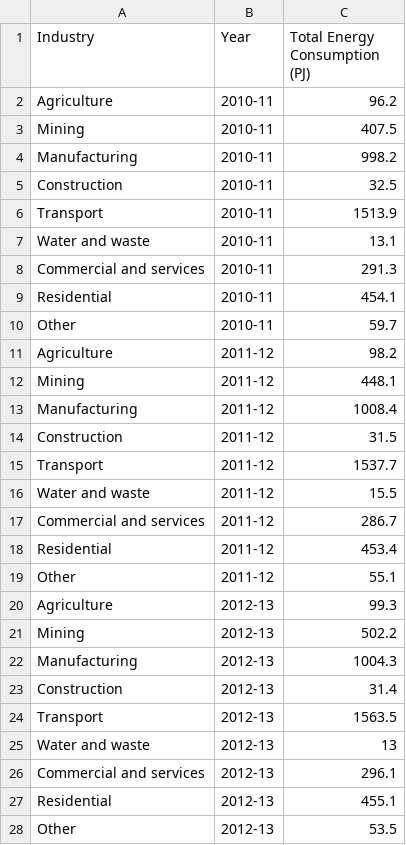
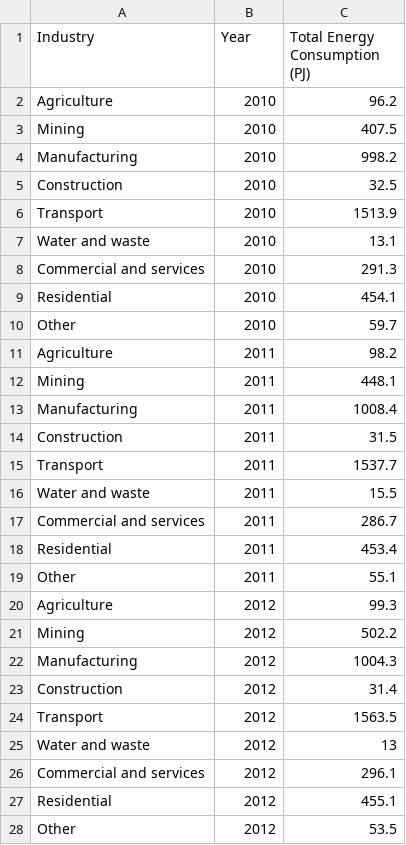
Before and after one commit to asil0016/FIT-3179-TEST, a CSV file: Total Energy Consumption by Industry hw.csv, drawn as a sheet; only a part is shown; the diff covers the shown part only.

Commit message:
Update Total Energy Consumption by Industry hw.csv

```diff
--- a/Total Energy Consumption by Industry hw.csv
+++ b/Total Energy Consumption by Industry hw.csv
@@ -1,28 +1,28 @@
 Industry,Year,Total Energy Consumption (PJ)
-Agriculture,2010-11,96.2
-Mining,2010-11,407.5
-Manufacturing,2010-11,998.2
-Construction,2010-11,32.5
-Transport,2010-11,1513.9
-Water and waste ,2010-11,13.1
-Commercial and services,2010-11,291.3
-Residential,2010-11,454.1
-Other,2010-11,59.7
-Agriculture,2011-12,98.2
-Mining,2011-12,448.1
-Manufacturing,2011-12,1008.4
-Construction,2011-12,31.5
-Transport,2011-12,1537.7
-Water and waste ,2011-12,15.5
-Commercial and services,2011-12,286.7
-Residential,2011-12,453.4
-Other,2011-12,55.1
-Agriculture,2012-13,99.3
-Mining,2012-13,502.2
-Manufacturing,2012-13,1004.3
-Construction,2012-13,31.4
-Transport,2012-13,1563.5
-Water and waste ,2012-13,13
-Commercial and services,2012-13,296.1
-Residential,2012-13,455.1
-Other,2012-13,53.5
+Agriculture,2010,96.2
+Mining,2010,407.5
+Manufacturing,2010,998.2
+Construction,2010,32.5
+Transport,2010,1513.9
+Water and waste ,2010,13.1
+Commercial and services,2010,291.3
+Residential,2010,454.1
+Other,2010,59.7
+Agriculture,2011,98.2
+Mining,2011,448.1
+Manufacturing,2011,1008.4
+Construction,2011,31.5
+Transport,2011,1537.7
+Water and waste ,2011,15.5
+Commercial and services,2011,286.7
+Residential,2011,453.4
+Other,2011,55.1
+Agriculture,2012,99.3
+Mining,2012,502.2
+Manufacturing,2012,1004.3
+Construction,2012,31.4
+Transport,2012,1563.5
+Water and waste ,2012,13
+Commercial and services,2012,296.1
+Residential,2012,455.1
+Other,2012,53.5
```
Also changed, not shown: 72 edited cells elsewhere in this file.
